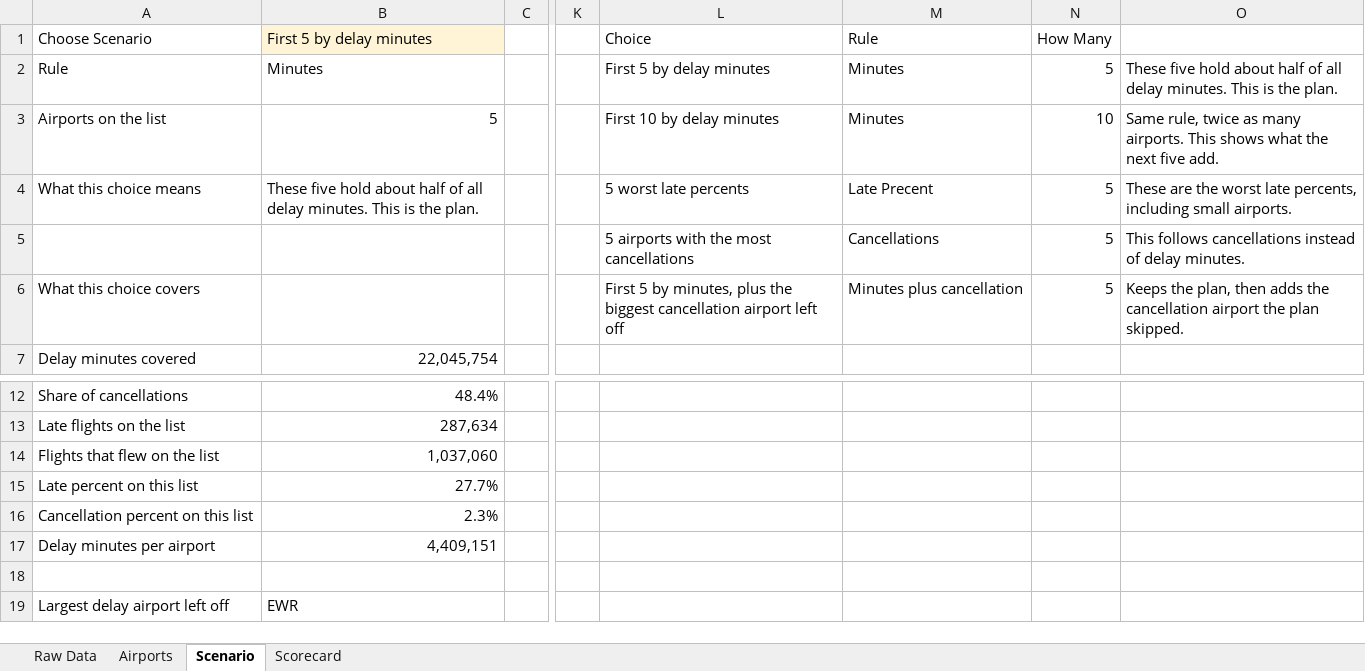
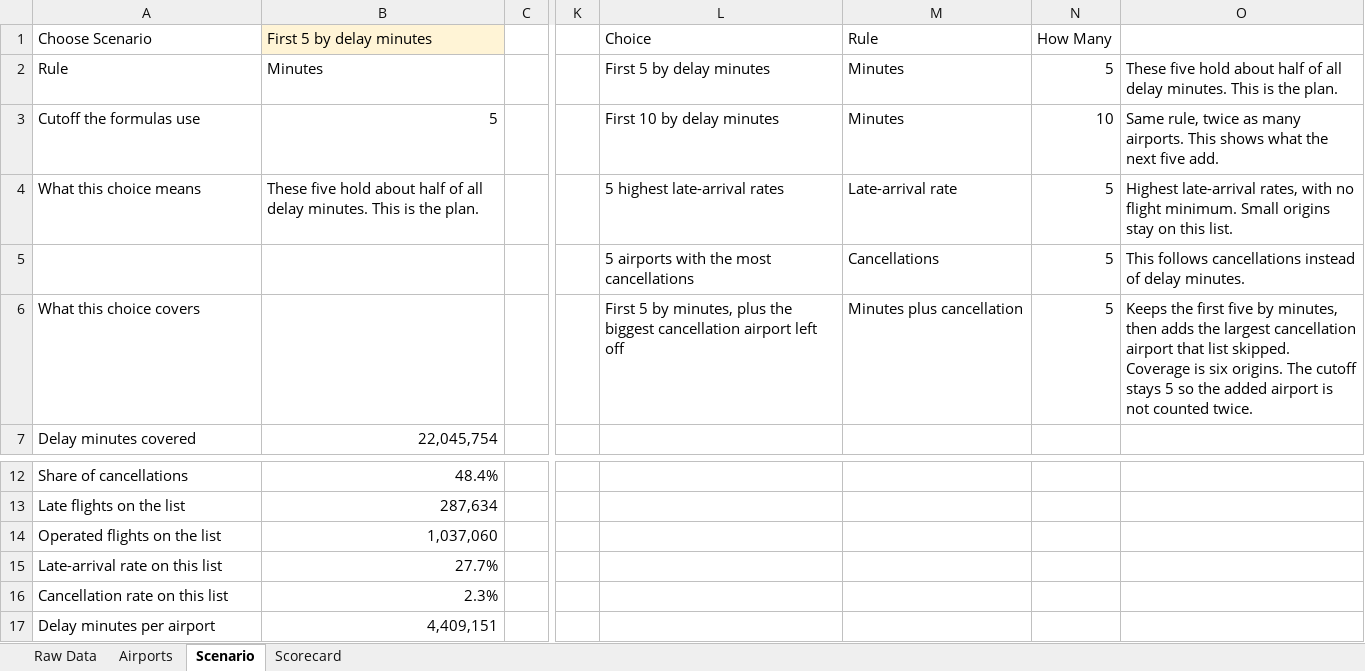
Before and after one commit to treyparkes0/JetBlue-Domestic-Operational-Disruption-and-Attention-Priorities, an Excel workbook: Jetblue_sensitivity_analysis.xlsx, sheet Scenario, drawn as a sheet; only a part is shown, gaps mark what is left out; the shorter side is filled out with more unchanged rows; values as stored, in another font and other column widths than the file's, no borders; charts and pictures not drawn; the diff names each change by its address in the sheet, - before the commit and + after, or states it on an @@ line.

```diff
--- a/Jetblue_sensitivity_analysis.xlsx (sheet Scenario)
+++ b/Jetblue_sensitivity_analysis.xlsx (sheet Scenario)
-A3 (Choose Scenario): Airports on the list
+A3 (Choose Scenario): Cutoff the formulas use
-L4 (Choice): 5 worst late percents
+L4 (Choice): 5 highest late-arrival rates
-M4 (Rule): Late Precent
+M4 (Rule): Late-arrival rate
-O4: These are the worst late percents, including small airports.
+O4: Highest late-arrival rates, with no flight minimum. Small origins stay on this list.
-O6: Keeps the plan, then adds the cancellation airport the plan skipped.
+O6: Keeps the first five by minutes, then adds the largest cancellation airport that list skipped. Coverage is six origins. The cutoff stays 5 so the added airport is not counted twice.
-A14 (Choose Scenario): Flights that flew on the list
+A14 (Choose Scenario): Operated flights on the list
-A15 (Choose Scenario): Late percent on this list
+A15 (Choose Scenario): Late-arrival rate on this list
-A16 (Choose Scenario): Cancellation percent on this list
+A16 (Choose Scenario): Cancellation rate on this list
```
Also changed, not shown: sheet Scorecard, sheet Airports, formulas that keep their value, charts or pictures, 7 other files.
